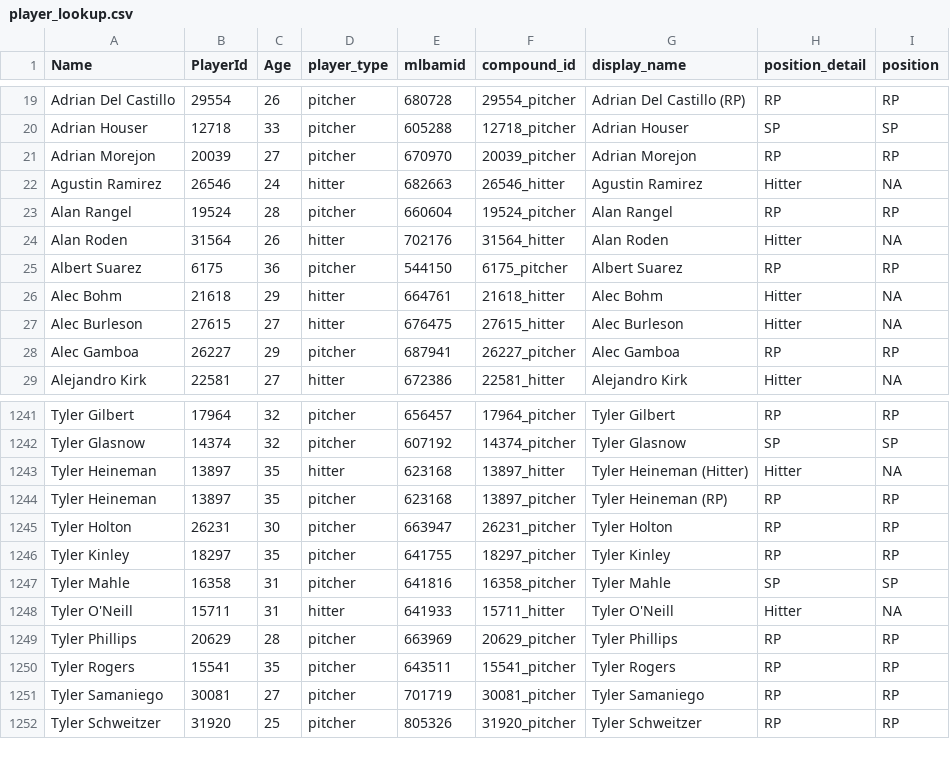
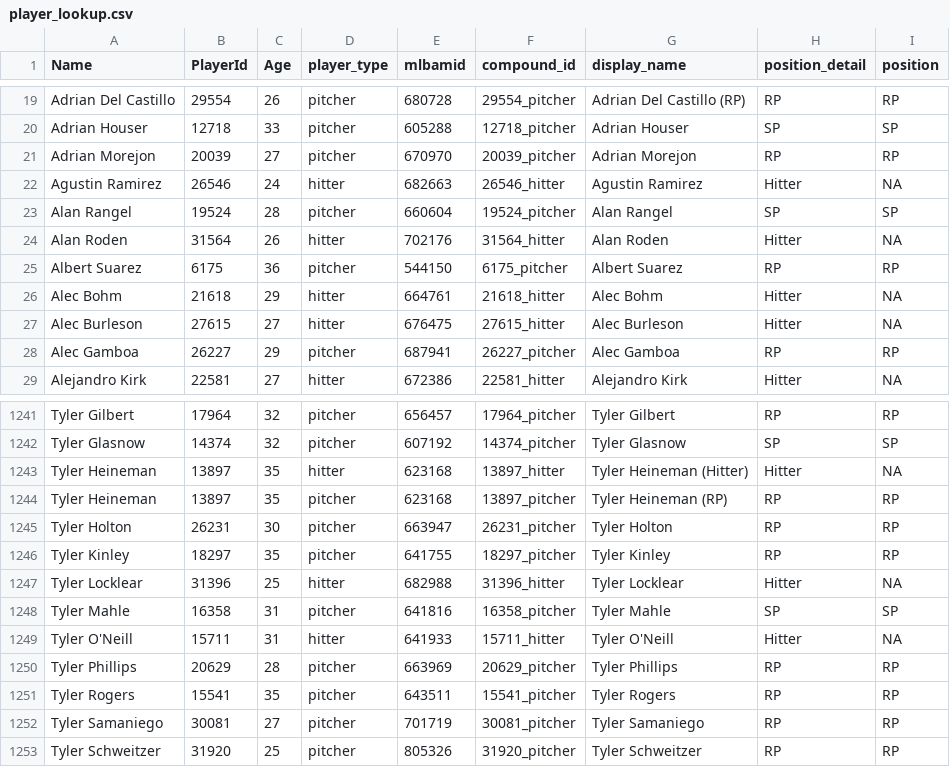
Before and after one commit to rpollack/mcfarland, a CSV file: player_lookup.csv, drawn as a sheet; only a part is shown, gaps mark what is left out.

```diff
--- a/player_lookup.csv
+++ b/player_lookup.csv
@@ -22,3 +22,3 @@ Adrian Morejon,20039,27,pitcher,670970,20039_pitcher,Adrian Morejon,RP,RP
 Agustin Ramirez,26546,24,hitter,682663,26546_hitter,Agustin Ramirez,Hitter,NA
-Alan Rangel,19524,28,pitcher,660604,19524_pitcher,Alan Rangel,RP,RP
+Alan Rangel,19524,28,pitcher,660604,19524_pitcher,Alan Rangel,SP,SP
 Alan Roden,31564,26,hitter,702176,31564_hitter,Alan Roden,Hitter,NA
@@ -1246,2 +1246,3 @@ Tyler Holton,26231,30,pitcher,663947,26231_pitcher,Tyler Holton,RP,RP
 Tyler Kinley,18297,35,pitcher,641755,18297_pitcher,Tyler Kinley,RP,RP
+Tyler Locklear,31396,25,hitter,682988,31396_hitter,Tyler Locklear,Hitter,NA
 Tyler Mahle,16358,31,pitcher,641816,16358_pitcher,Tyler Mahle,SP,SP
```
Also changed, not shown: full_stats_hitters.csv, full_stats_pitchers.csv, 1 other file.
